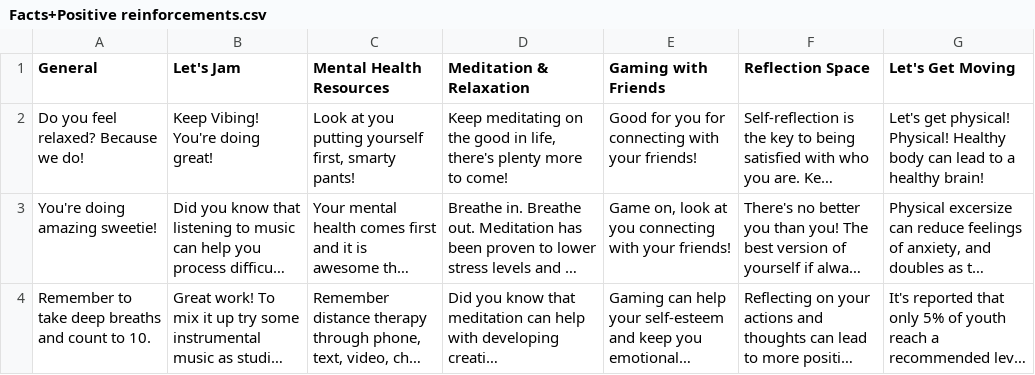
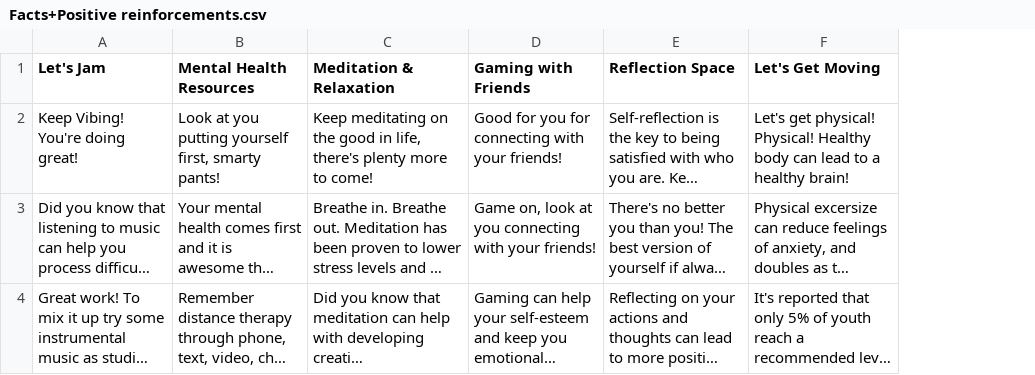
Before and after one commit to tan-ts/Hack_Her1, a CSV file: Facts+Positive reinforcements.csv, drawn as a sheet; long unchanged cells end in …; the diff names each change by its address in the sheet, - before the commit and + after, or states it on an @@ line.

Commit message:
Update Facts+Positive reinforcements.csv

```diff
--- a/Facts+Positive reinforcements.csv
+++ b/Facts+Positive reinforcements.csv
-column A (General), rows 2-4: Do you feel relaxed? Because we do! | You're doing amazing sweetie! | Remember to take deep breaths and count to 10.
```
